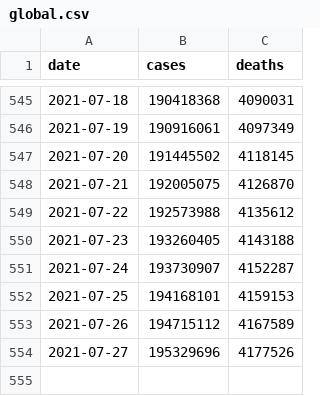
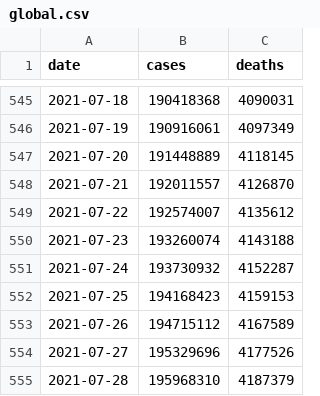
Before and after one commit to WorldHealthOrganization/xform-covid-casecount-jhu, a CSV file: output/global.csv, drawn as a sheet; only a part is shown, gaps mark what is left out.

```diff
--- a/output/global.csv
+++ b/output/global.csv
@@ -546,9 +546,10 @@ date,cases,deaths
 2021-07-19,190916061,4097349
-2021-07-20,191445502,4118145
-2021-07-21,192005075,4126870
-2021-07-22,192573988,4135612
-2021-07-23,193260405,4143188
-2021-07-24,193730907,4152287
-2021-07-25,194168101,4159153
+2021-07-20,191448889,4118145
+2021-07-21,192011557,4126870
+2021-07-22,192574007,4135612
+2021-07-23,193260074,4143188
+2021-07-24,193730932,4152287
+2021-07-25,194168423,4159153
 2021-07-26,194715112,4167589
 2021-07-27,195329696,4177526
+2021-07-28,195968310,4187379
```
Also changed, not shown: output/continents.csv, output/who_regions.csv, 1 other file.
